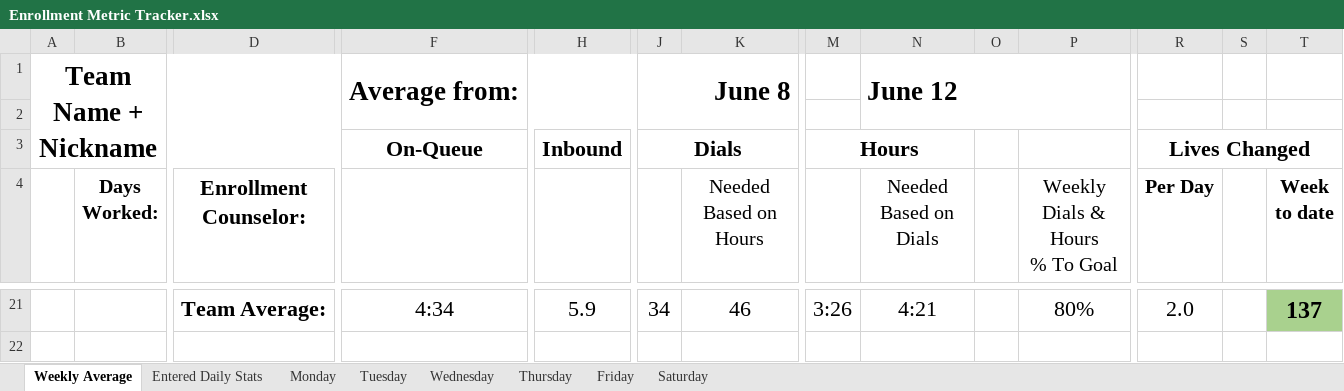
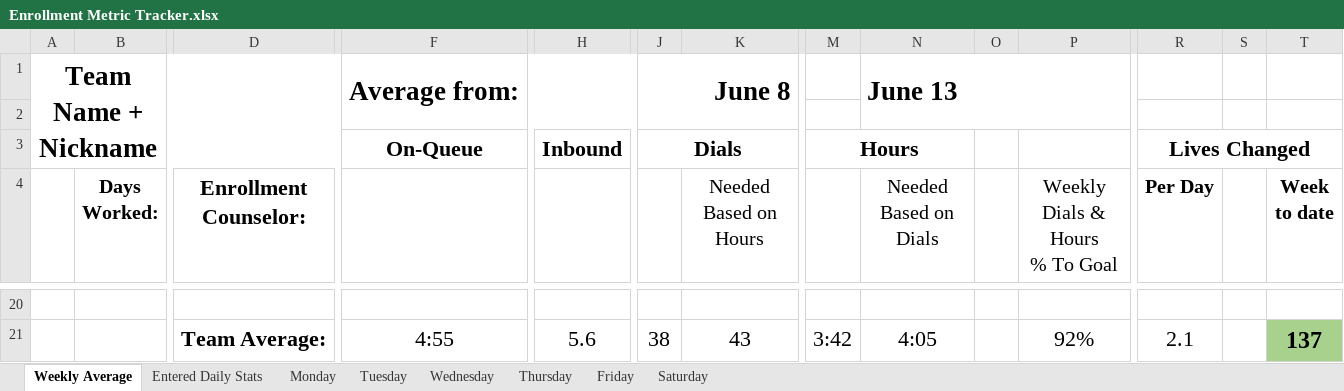
Before and after one commit to ZWhiteShadow/Enrollment-Metric-Tracker, an Excel workbook: Enrollment Metric Tracker.xlsx, sheet Weekly Average, drawn as a sheet; only a part is shown, gaps mark what is left out; values as stored, in another font and other column widths than the file's, no borders; charts and pictures and conditional formats not drawn; addresses are those after the commit; rows hold the shown columns only; the diff covers the shown part only; the diff names each change by its address in the sheet, - before the commit and + after, or states it on an @@ line.

```diff
--- a/Enrollment Metric Tracker.xlsx (sheet Weekly Average)
+++ b/Enrollment Metric Tracker.xlsx (sheet Weekly Average)
-N1 (Needed Based on Dials): June 12
+N1 (Needed Based on Dials): June 13
-row 20:  |  | Team Average: | 4:34 | 5.9 | 34 | 46 | 3:26 | 4:21 |  | 80% | 2.0 |  | 137
+row 20: (empty)
-T20 fill: #A9D18E
+T20 fill: none
+row 21:  |  | Team Average: | 4:55 | 5.6 | 38 | 43 | 3:42 | 4:05 |  | 92% | 2.1 |  | 137
```
Also changed, not shown: 15 added rows and 16 removed rows elsewhere in this sheet, sheet Entered Daily Stats, sheet Saturday, sheet Wednesday, sheet Monday, sheet Friday, sheet Tuesday, 1 more sheet, formulas that keep their value, charts or pictures.
